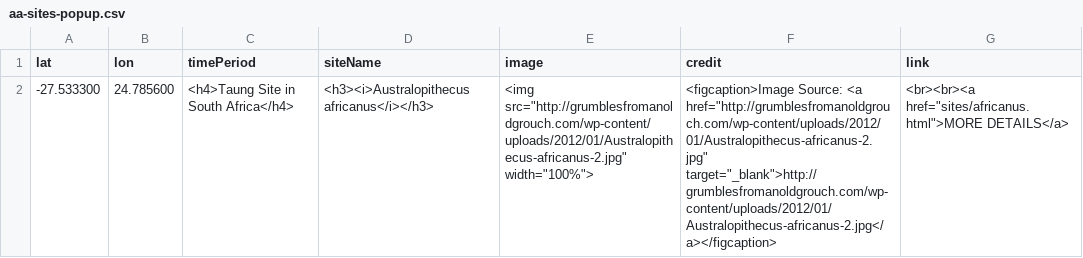
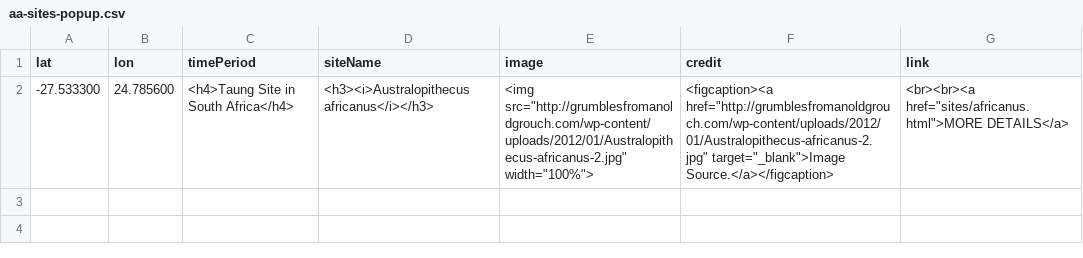
Before and after one commit to batkocl1/HFG, a CSV file: sites/aa-sites-popup.csv, drawn as a sheet.

Commit message:
Update aa-sites-popup.csv

```diff
--- a/sites/aa-sites-popup.csv
+++ b/sites/aa-sites-popup.csv
@@ -1,2 +1,2 @@
 lat,lon,timePeriod,siteName,image,credit,link
--27.533300, 24.785600,<h4>Taung Site in South Africa</h4>,<h3><i>Australopithecus africanus</i></h3>,<img src="http://grumblesfromanoldgrouch.com/wp-content/uploads/2012/01/Australopithecus-africanus-2.jpg" width="100%">,<figcaption>Image Source: <a href="http://grumblesfromanoldgrouch.com/wp-content/uploads/2012/01/Australopithecus-africanus-2.jpg" target="_blank">http://grumblesfromanoldgrouch.com/wp-content/uploads/2012/01/Australopithecus-africanus-2.jpg</a></figcaption>,<br><br><a href="sites/africanus.html">MORE DETAILS</a>
+-27.533300, 24.785600,<h4>Taung Site in South Africa</h4>,<h3><i>Australopithecus africanus</i></h3>,<img src="http://grumblesfromanoldgrouch.com/wp-content/uploads/2012/01/Australopithecus-africanus-2.jpg" width="100%">,<figcaption><a href="http://grumblesfromanoldgrouch.com/wp-content/uploads/2012/01/Australopithecus-africanus-2.jpg" target="_blank">Image Source.</a></figcaption>,<br><br><a href="sites/africanus.html">MORE DETAILS</a>
```
